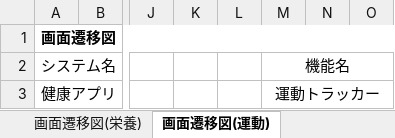
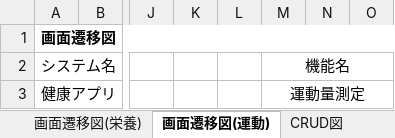
Before and after one commit to nakashima0918/healthApp, an Excel workbook: 02_画面設計書・モックアップ/画面遷移図.xlsx, sheet 画面遷移図(運動), drawn as a sheet; only a part is shown, gaps mark what is left out; values as stored, in another font and other column widths than the file's, no borders; charts and pictures not drawn; the diff names each change by its address in the sheet, - before the commit and + after, or states it on an @@ line.

```diff
--- a/02_画面設計書・モックアップ/画面遷移図.xlsx (sheet 画面遷移図(運動))
+++ b/02_画面設計書・モックアップ/画面遷移図.xlsx (sheet 画面遷移図(運動))
+sheet tab: CRUD図
-M3 (機能名): 運動トラッカー
+M3 (機能名): 運動量測定
```
Also changed, not shown: sheet 画面遷移図(レシピ), sheet 画面遷移図(栄養), other sheet tabs, charts or pictures, 03_DB設計書/データモデル設計書.xlsx.
